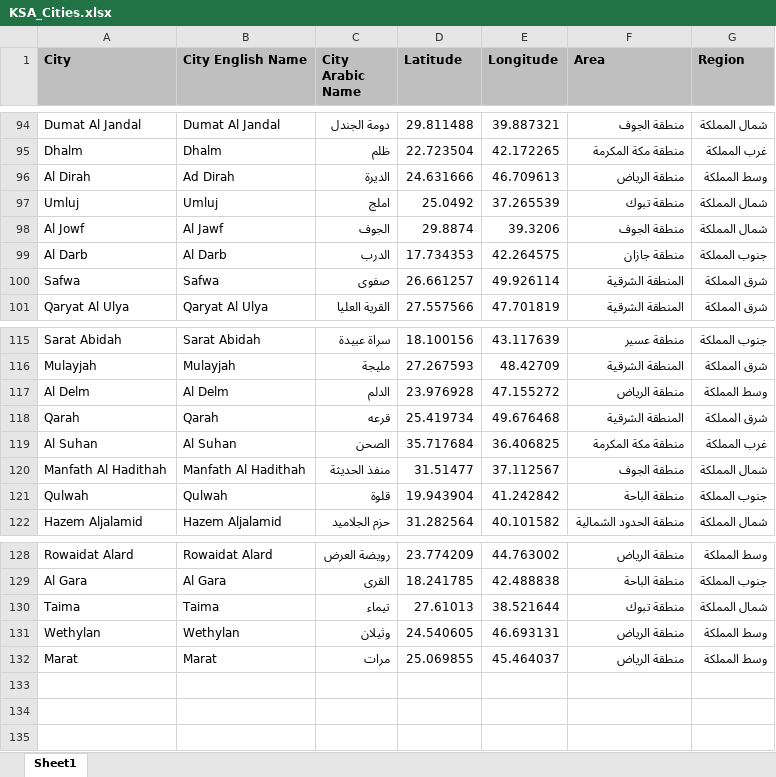
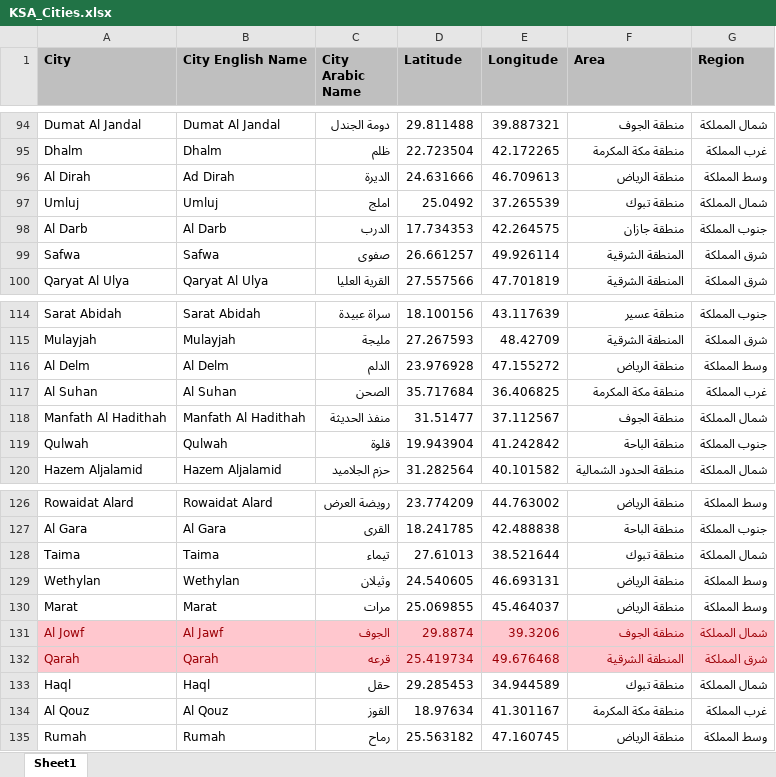
Before and after one commit to abubakrsaad/KSA_COVID19, an Excel workbook: KSA_Cities.xlsx, sheet Sheet1, drawn as a sheet; only a part is shown, gaps mark what is left out; values as stored, in another font and other column widths than the file's, no borders; the diff names each change by its address in the sheet, - before the commit and + after, or states it on an @@ line.

```diff
--- a/KSA_Cities.xlsx (sheet Sheet1)
+++ b/KSA_Cities.xlsx (sheet Sheet1)
@@ row 98 moved to row 131: Al Jowf @@
@@ row 118 moved to row 132: Qarah @@
+row 133: Haql | Haql | حقل | 29.285453 | 34.944589 | منطقة تبوك | شمال المملكة
+row 134: Al Qouz | Al Qouz | القوز | 18.97634 | 41.301167 | منطقة مكة المكرمة | غرب المملكة
+row 135: Rumah | Rumah | رماح | 25.563182 | 47.160745 | منطقة الرياض | وسط المملكة
```
Also changed, not shown: 3 other files.
